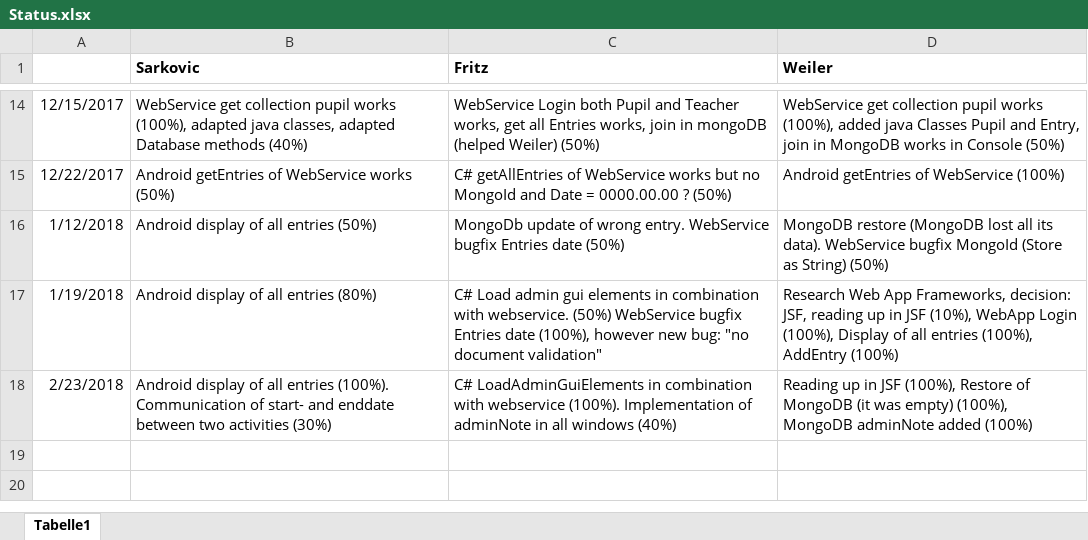
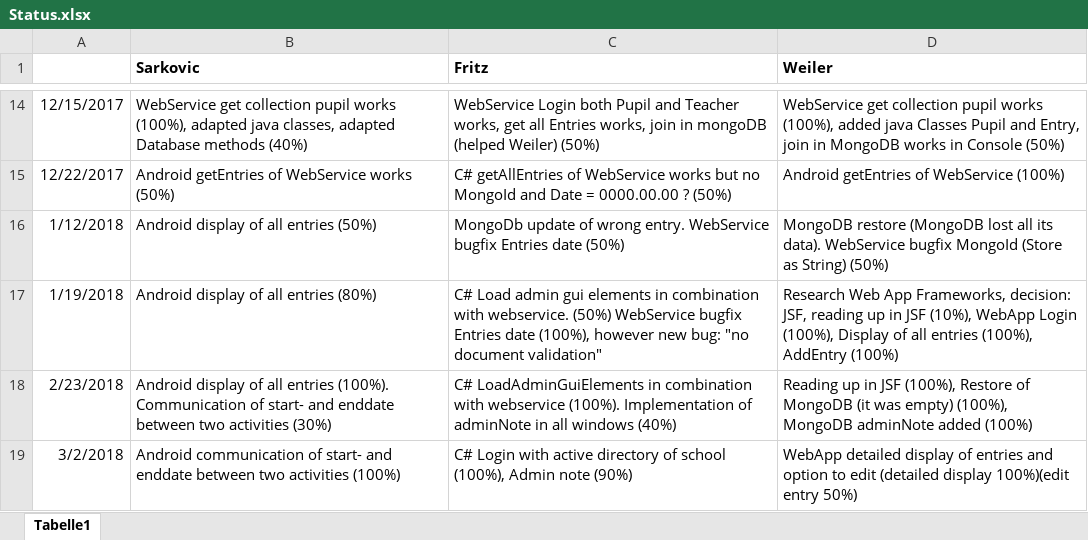
Before and after one commit to JakobWeiler/Praktikumsverwaltung, an Excel workbook: Status.xlsx, sheet Tabelle1, drawn as a sheet; only a part is shown, gaps mark what is left out; values as stored, in another font and other column widths than the file's, no borders; the diff names each change by its address in the sheet, - before the commit and + after, or states it on an @@ line.

Commit message:
Login with active directory of school works. Admin note everywhere implemented except one window.

```diff
--- a/Status.xlsx (sheet Tabelle1)
+++ b/Status.xlsx (sheet Tabelle1)
+row 19: 3/2/2018 | Android communication of start- and enddate between two activities (100%) | C# Login with active directory of school (100%), Admin note (90%) | WebApp detailed display of entries and option to edit (detailed display 100%)(edit entry 50%)
```
Also changed, not shown: 5 other files.
